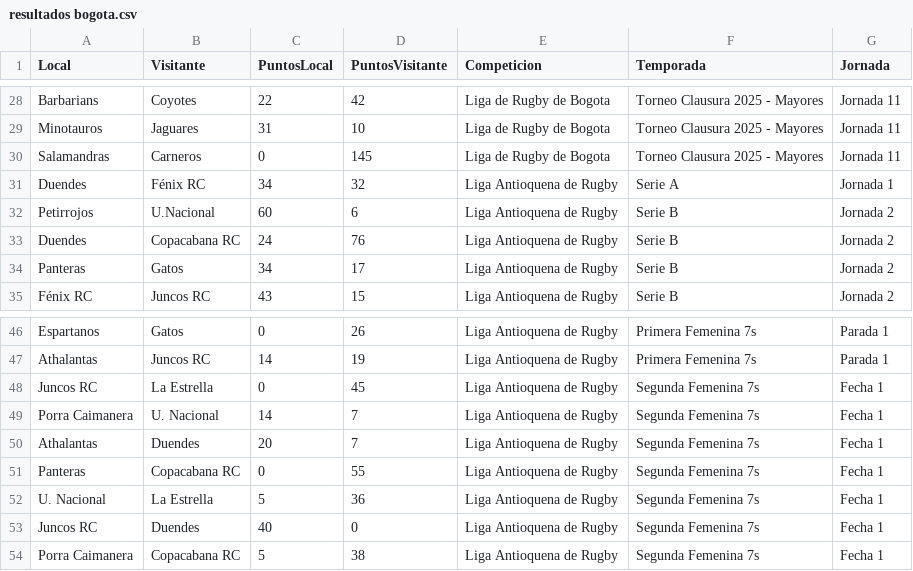
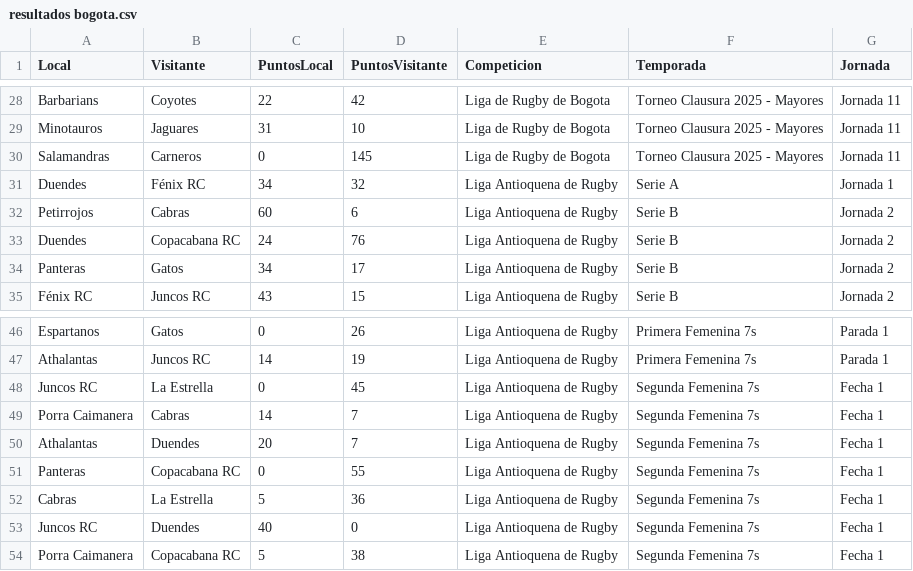
Before and after one commit to bitacorarugby/resultados-rugby-bogota, a CSV file: resultados bogota.csv, drawn as a sheet; only a part is shown, gaps mark what is left out.

Commit message:
Add files via upload

```diff
--- a/resultados bogota.csv
+++ b/resultados bogota.csv
@@ -31,3 +31,3 @@ Salamandras,Carneros,0,145,Liga de Rugby de Bogota,Torneo Clausura 2025 - Mayore
 Duendes,Fénix RC,34,32,Liga Antioquena de Rugby,Serie A,Jornada 1
-Petirrojos,U.Nacional,60,6,Liga Antioquena de Rugby,Serie B,Jornada 2
+Petirrojos,Cabras,60,6,Liga Antioquena de Rugby,Serie B,Jornada 2
 Duendes,Copacabana RC,24,76,Liga Antioquena de Rugby,Serie B,Jornada 2
@@ -48,6 +48,6 @@ Athalantas,Juncos RC,14,19,Liga Antioquena de Rugby,Primera Femenina 7s,Parada 1
 Juncos RC,La Estrella,0,45,Liga Antioquena de Rugby,Segunda Femenina 7s,Fecha 1
-Porra Caimanera,U. Nacional,14,7,Liga Antioquena de Rugby,Segunda Femenina 7s,Fecha 1
+Porra Caimanera,Cabras,14,7,Liga Antioquena de Rugby,Segunda Femenina 7s,Fecha 1
 Athalantas,Duendes,20,7,Liga Antioquena de Rugby,Segunda Femenina 7s,Fecha 1
 Panteras,Copacabana RC,0,55,Liga Antioquena de Rugby,Segunda Femenina 7s,Fecha 1
-U. Nacional,La Estrella,5,36,Liga Antioquena de Rugby,Segunda Femenina 7s,Fecha 1
+Cabras,La Estrella,5,36,Liga Antioquena de Rugby,Segunda Femenina 7s,Fecha 1
 Juncos RC,Duendes,40,0,Liga Antioquena de Rugby,Segunda Femenina 7s,Fecha 1
```
